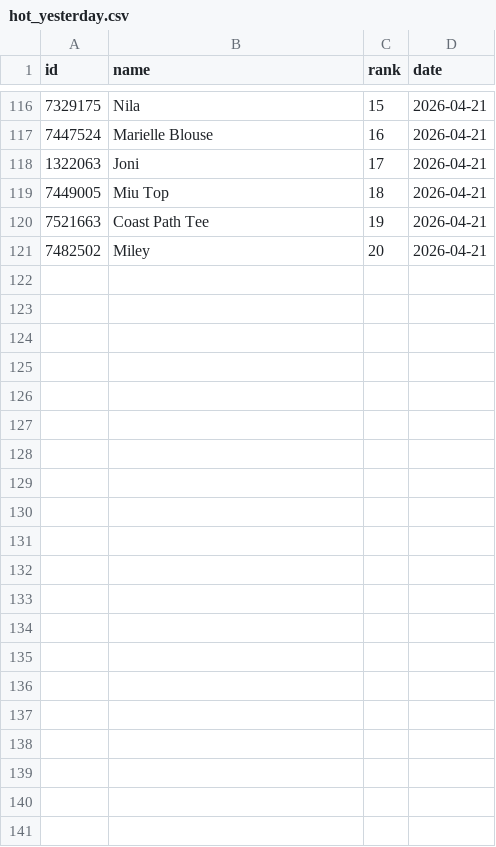
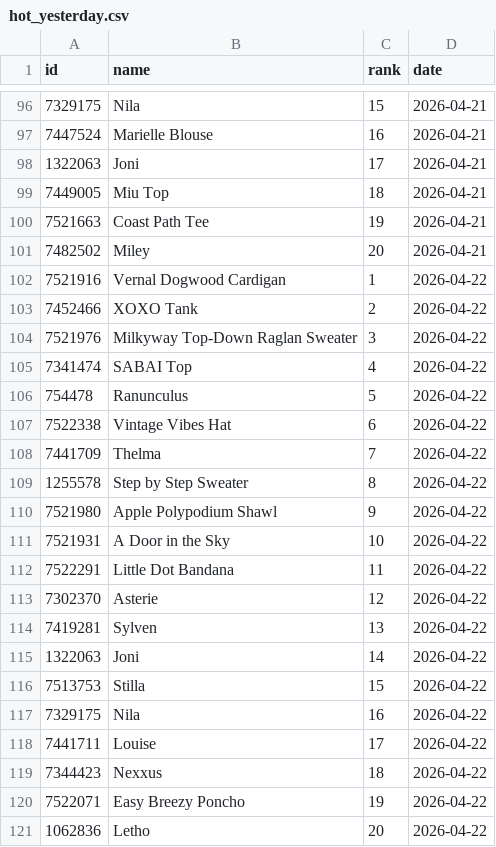
Before and after one commit to alexmcsw/ravelry-table, a CSV file: data/hot_yesterday.csv, drawn as a sheet; only a part is shown, gaps mark what is left out; the diff covers the shown part only.

```diff
--- a/data/hot_yesterday.csv
+++ b/data/hot_yesterday.csv
@@ -121 +101,21 @@
 7482502,"Miley",20,2026-04-21
+7521916,"Vernal Dogwood Cardigan",1,2026-04-22
+7452466,"XOXO Tank",2,2026-04-22
+7521976,"Milkyway Top-Down Raglan Sweater",3,2026-04-22
+7341474,"SABAI Top",4,2026-04-22
+754478,"Ranunculus",5,2026-04-22
+7522338,"Vintage Vibes Hat",6,2026-04-22
+7441709,"Thelma",7,2026-04-22
+1255578,"Step by Step Sweater",8,2026-04-22
+7521980,"Apple Polypodium Shawl",9,2026-04-22
+7521931,"A Door in the Sky",10,2026-04-22
+7522291,"Little Dot Bandana",11,2026-04-22
+7302370,"Asterie",12,2026-04-22
+7419281,"Sylven",13,2026-04-22
+1322063,"Joni",14,2026-04-22
+7513753,"Stilla",15,2026-04-22
+7329175,"Nila",16,2026-04-22
+7441711,"Louise",17,2026-04-22
+7344423,"Nexxus",18,2026-04-22
+7522071,"Easy Breezy Poncho",19,2026-04-22
+1062836,"Letho",20,2026-04-22
```
Also changed, not shown: 20 removed rows elsewhere in this file.
